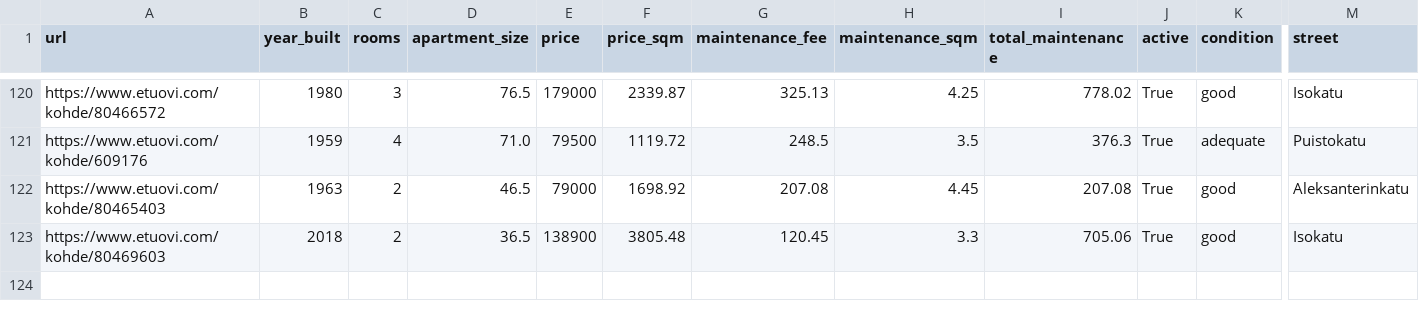
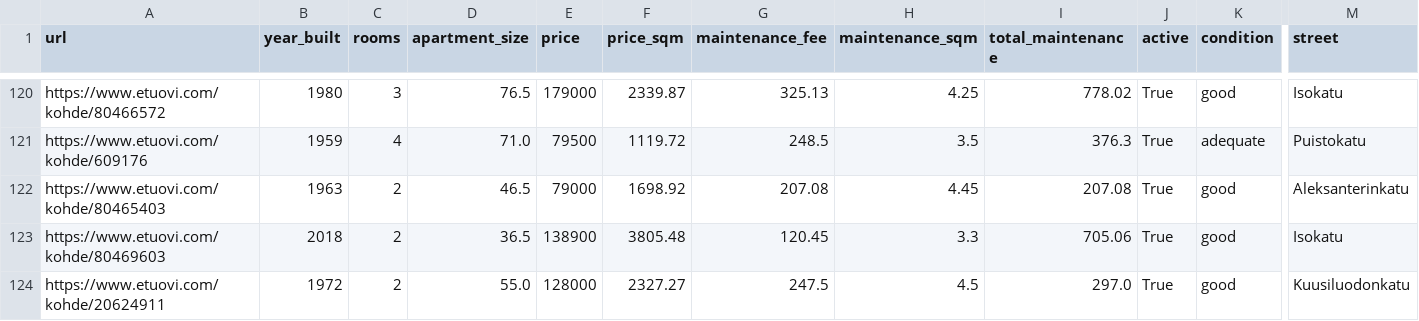
Before and after one commit to setuukka/etuovi, a CSV file: df_for_streamlit.csv, drawn as a sheet; only a part is shown, gaps mark what is left out; rows hold the shown columns only; the diff names each change by its address in the sheet, - before the commit and + after, or states it on an @@ line.

Commit message:
Nightly update Fri Nov 28 05:00:03 AM EET 2025

```diff
--- a/df_for_streamlit.csv
+++ b/df_for_streamlit.csv
+row 124: https://www.etuovi.com/kohde/20624911 | 1972 | 2 | 55.0 | 128000 | 2327.27 | 247.5 | 4.5 | 297.0 | True | good | Kuusiluodonkatu
```
